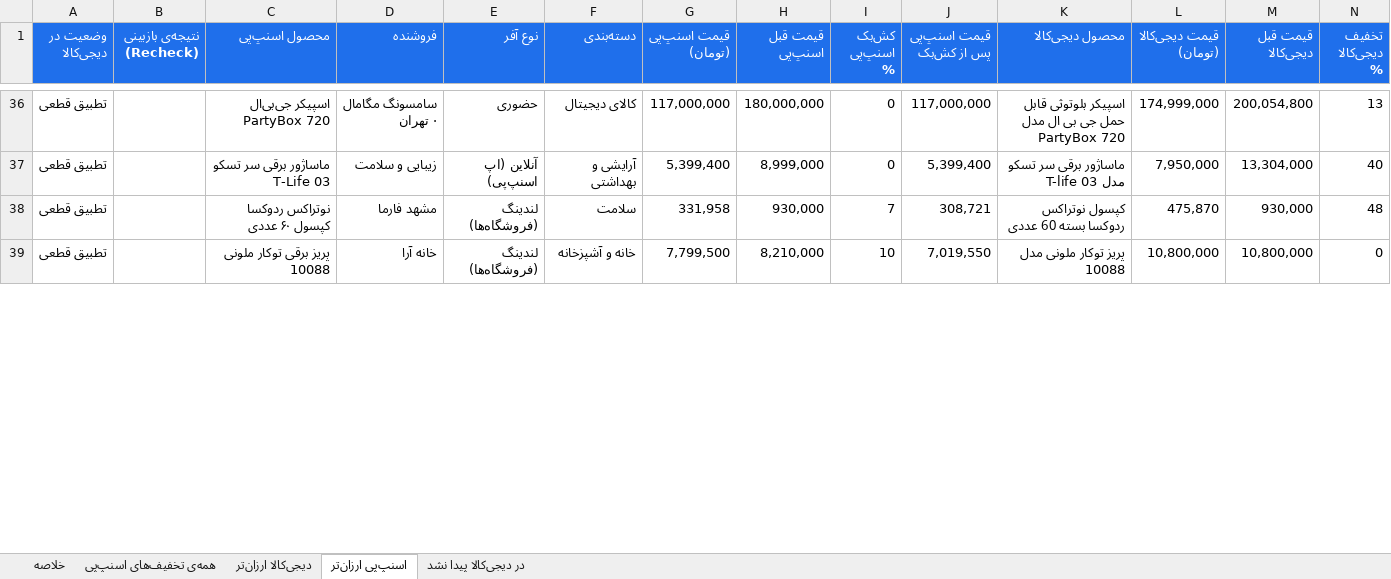
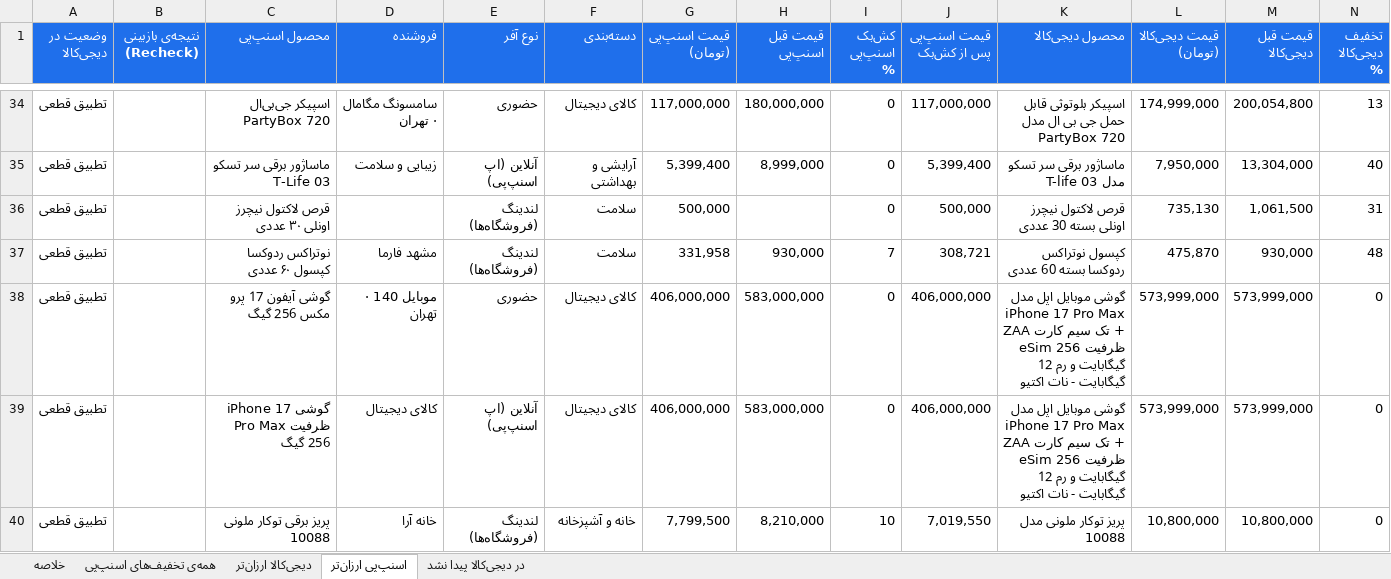
Before and after one commit to Ehsan-Moeininejad/snapppay-vs-digikala, an Excel workbook: data/report.xlsx, sheet اسنپ‌پی ارزان‌تر, drawn as a sheet; only a part is shown, gaps mark what is left out; values as stored, in another font and other column widths than the file's, no borders; rows hold the shown columns only; the diff covers the shown part only; the diff names each change by its address in the sheet, - before the commit and + after, or states it on an @@ line.

```diff
--- a/data/report.xlsx (sheet اسنپ‌پی ارزان‌تر)
+++ b/data/report.xlsx (sheet اسنپ‌پی ارزان‌تر)
+row 36: تطبیق قطعی |  | قرص لاکتول نیچرز اونلی ۳۰ عددی |  | لندینگ (فروشگاه‌ها) | سلامت | 500,000 |  | 0 | 500,000 | قرص لاکتول نیچرز اونلی بسته 30 عددی | 735,130 | 1,061,500 | 31
+row 38: تطبیق قطعی |  | گوشی آیفون 17 پرو مکس 256 گیگ | موبایل 140 · تهران | حضوری | کالای دیجیتال | 406,000,000 | 583,000,000 | 0 | 406,000,000 | گوشی موبایل اپل مدل iPhone 17 Pro Max ZAA تک سیم کارت + eSim ظرفیت 256 گیگابایت و رم 12 گیگابایت - نات اکتیو | 573,999,000 | 573,999,000 | 0
+row 39: تطبیق قطعی |  | گوشی iPhone 17 Pro Max ظرفیت 256 گیگ | کالای دیجیتال | آنلاین (اپ اسنپ‌پی) | کالای دیجیتال | 406,000,000 | 583,000,000 | 0 | 406,000,000 | گوشی موبایل اپل مدل iPhone 17 Pro Max ZAA تک سیم کارت + eSim ظرفیت 256 گیگابایت و رم 12 گیگابایت - نات اکتیو | 573,999,000 | 573,999,000 | 0
```
Also changed, not shown: 10 added rows, 15 removed rows and 73 edited cells elsewhere in this sheet, sheet همه‌ی تخفیف‌های اسنپ‌پی, sheet دیجی‌کالا ارزان‌تر, sheet در دیجی‌کالا پیدا نشد, sheet خلاصه, 5 other files.
